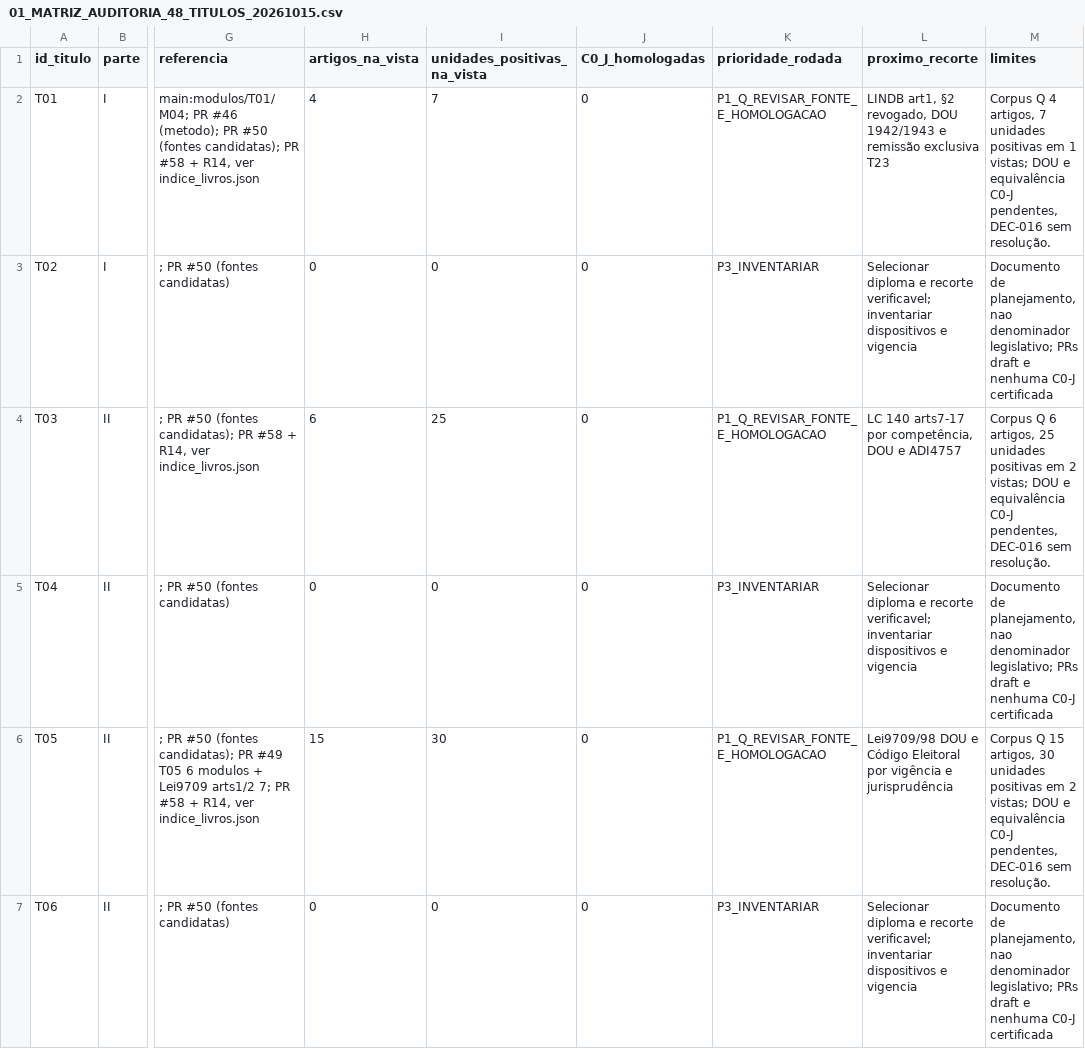
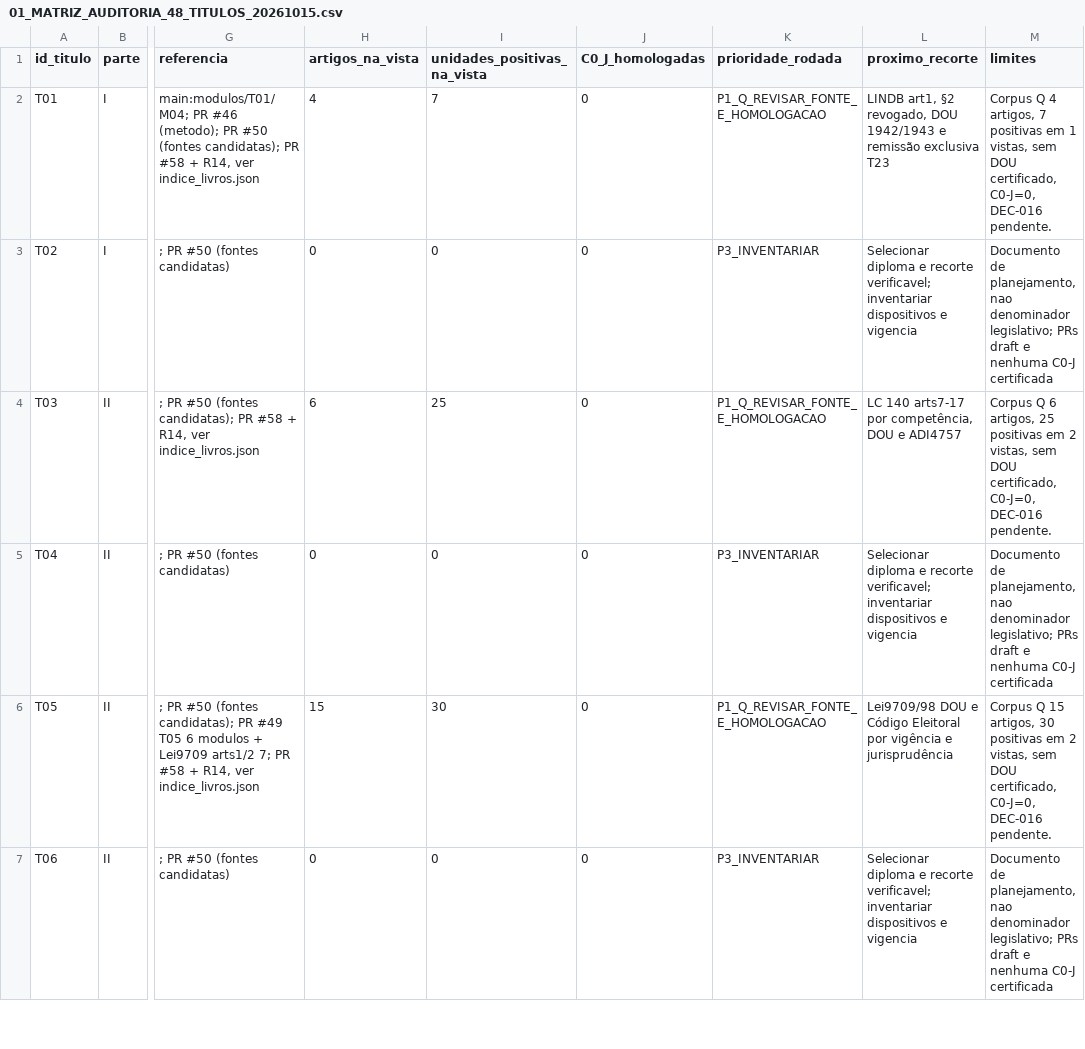
Before and after one commit to raphaelpetta/codigo-legislacao-federal, a CSV file: central/01_MATRIZ_AUDITORIA_48_TITULOS_20261015.csv, drawn as a sheet; only a part is shown, gaps mark what is left out; the diff covers the shown part only; the diff names each change by its address in the sheet, - before the commit and + after, or states it on an @@ line.

Commit message:
fix(CLF R18): matriz 23 títulos/25 lacunas e 819 unidades Q

```diff
--- a/central/01_MATRIZ_AUDITORIA_48_TITULOS_20261015.csv
+++ b/central/01_MATRIZ_AUDITORIA_48_TITULOS_20261015.csv
-M2 (limites): …artigos, 7 unidades positivas em 1 vistas; DOU e equivalência C0-J pendentes, DEC-016 sem resolução.
+M2 (limites): …artigos, 7 positivas em 1 vistas, sem DOU certificado, C0-J=0, DEC-016 pendente.
-M4 (limites): …artigos, 25 unidades positivas em 2 vistas; DOU e equivalência C0-J pendentes, DEC-016 sem resolução.
+M4 (limites): …artigos, 25 positivas em 2 vistas, sem DOU certificado, C0-J=0, DEC-016 pendente.
-M6 (limites): …artigos, 30 unidades positivas em 2 vistas; DOU e equivalência C0-J pendentes, DEC-016 sem resolução.
+M6 (limites): …artigos, 30 positivas em 2 vistas, sem DOU certificado, C0-J=0, DEC-016 pendente.
```
Also changed, not shown: 42 edited cells elsewhere in this file.
